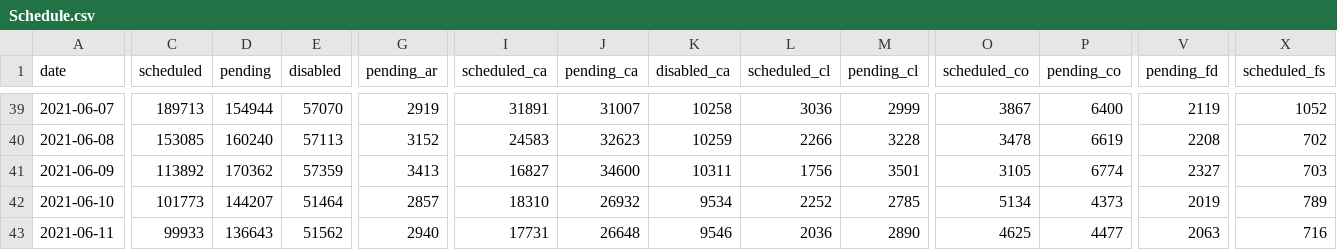
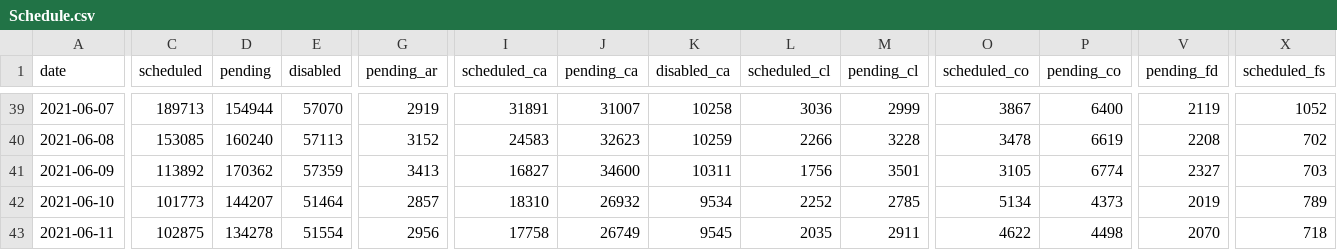
Before and after one commit to 3dgiordano/covid-19-uy-vacc-data, a CSV file: data/Schedule.csv, drawn as a sheet; only a part is shown, gaps mark what is left out; the diff covers the shown part only; the diff names each change by its address in the sheet, - before the commit and + after, or states it on an @@ line.

```diff
--- a/data/Schedule.csv
+++ b/data/Schedule.csv
-C43 (scheduled): 99933
+C43 (scheduled): 102875
-D43 (pending): 136643
+D43 (pending): 134278
-E43 (disabled): 51562
+E43 (disabled): 51554
-G43 (pending_ar): 2940
+G43 (pending_ar): 2956
-I43 (scheduled_ca): 17731
+I43 (scheduled_ca): 17758
-J43 (pending_ca): 26648
+J43 (pending_ca): 26749
-K43 (disabled_ca): 9546
+K43 (disabled_ca): 9545
-L43 (scheduled_cl): 2036
+L43 (scheduled_cl): 2035
-M43 (pending_cl): 2890
+M43 (pending_cl): 2911
-O43 (scheduled_co): 4625
+O43 (scheduled_co): 4622
-P43 (pending_co): 4477
+P43 (pending_co): 4498
-V43 (pending_fd): 2063
+V43 (pending_fd): 2070
-X43 (scheduled_fs): 716
+X43 (scheduled_fs): 718
```
Also changed, not shown: 22 edited cells elsewhere in this file, 6 other files.
